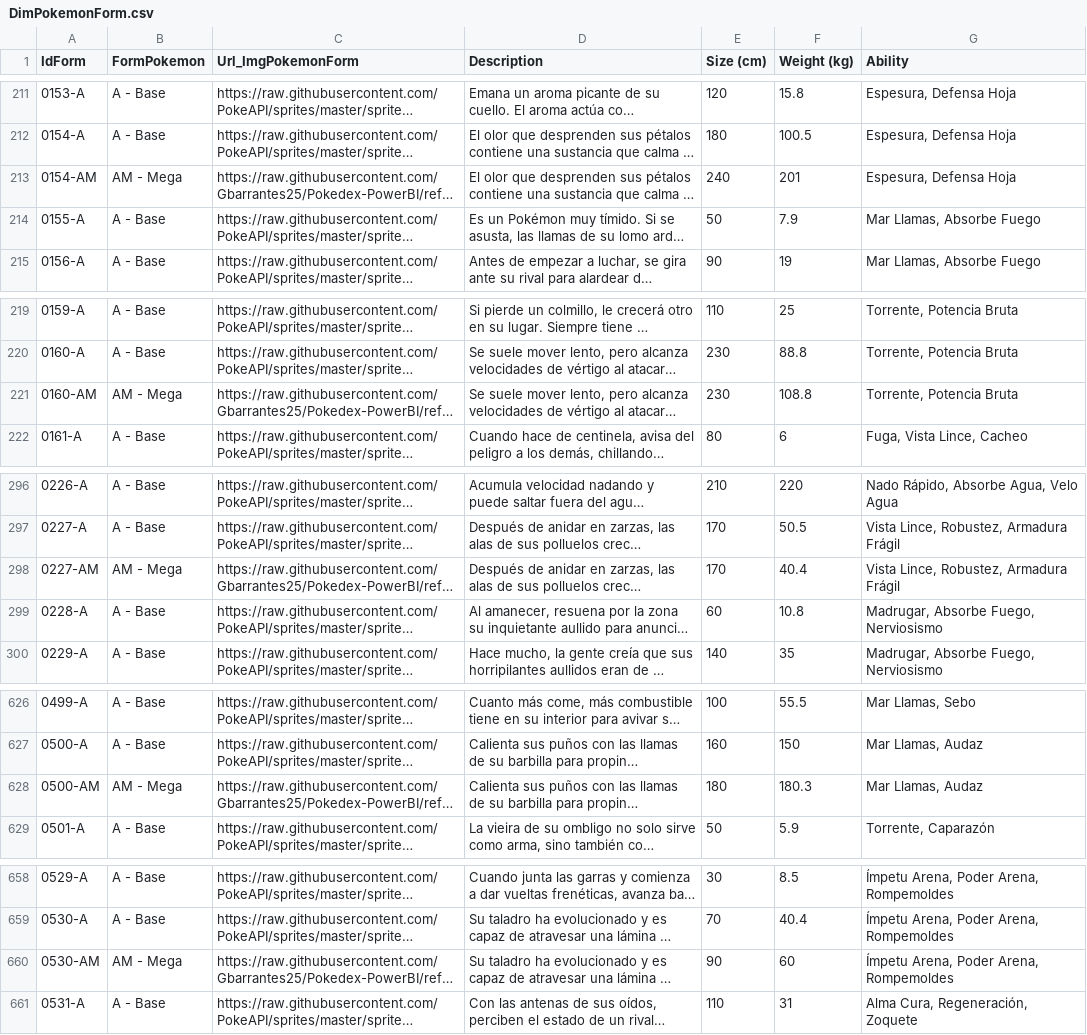
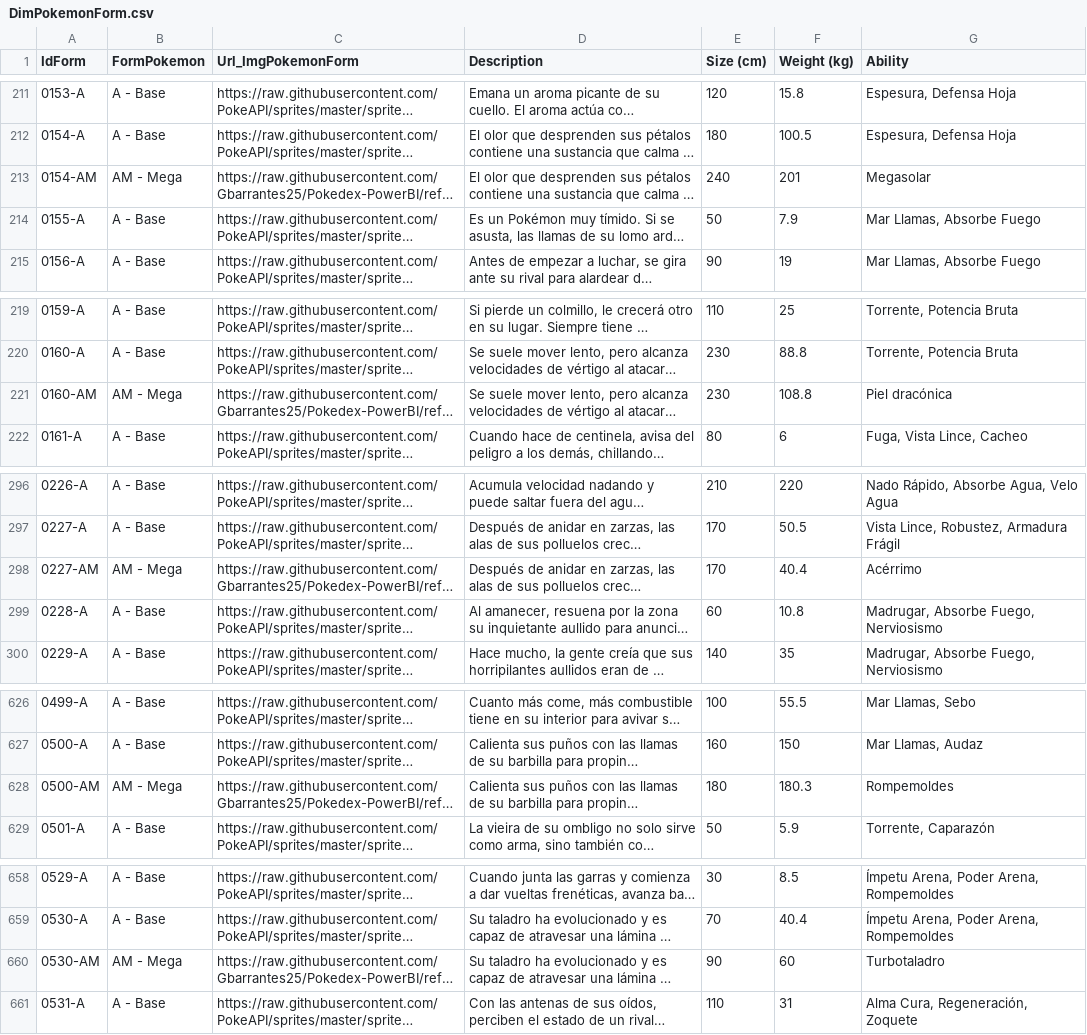
Before and after one commit to Gbarrantes25/Pokedex-PowerBI, a CSV file: Data Source/DimPokemonForm.csv, drawn as a sheet; only a part is shown, gaps mark what is left out; long unchanged cells end in …; the diff covers the shown part only; the diff names each change by its address in the sheet, - before the commit and + after, or states it on an @@ line.

```diff
--- a/Data Source/DimPokemonForm.csv
+++ b/Data Source/DimPokemonForm.csv
-G213 (Ability): Espesura, Defensa Hoja
+G213 (Ability): Megasolar
-G221 (Ability): Torrente, Potencia Bruta
+G221 (Ability): Piel dracónica
-G298 (Ability): Vista Lince, Robustez, Armadura Frágil
+G298 (Ability): Acérrimo
-G628 (Ability): Mar Llamas, Audaz
+G628 (Ability): Rompemoldes
-G660 (Ability): Ímpetu Arena, Poder Arena, Rompemoldes
+G660 (Ability): Turbotaladro
```
Also changed, not shown: 11 edited cells elsewhere in this file.
